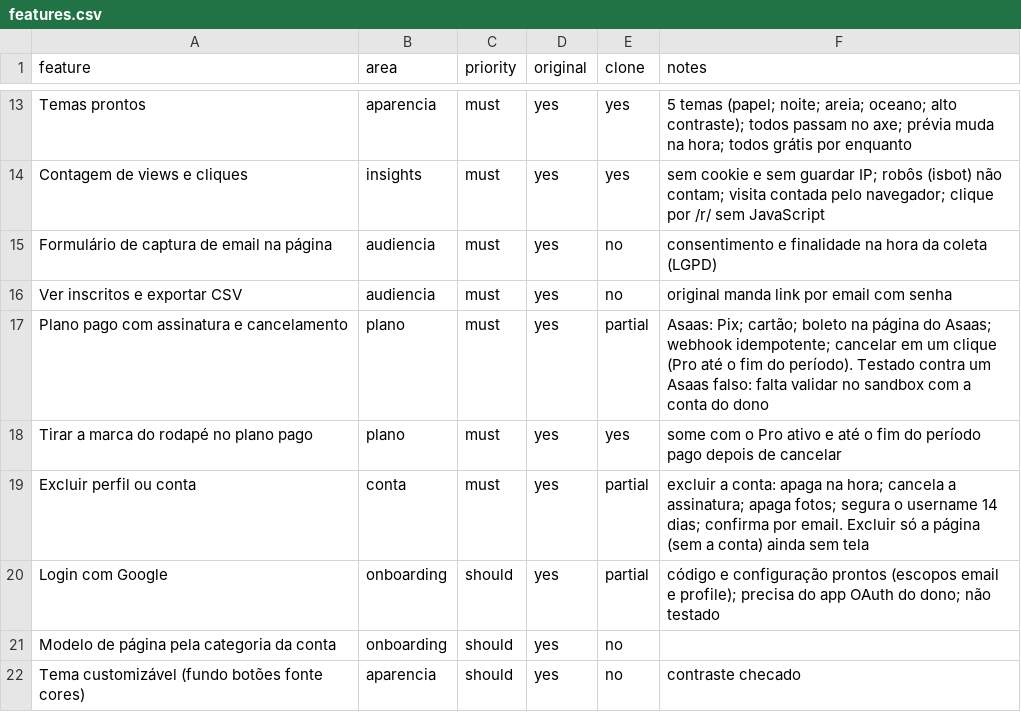
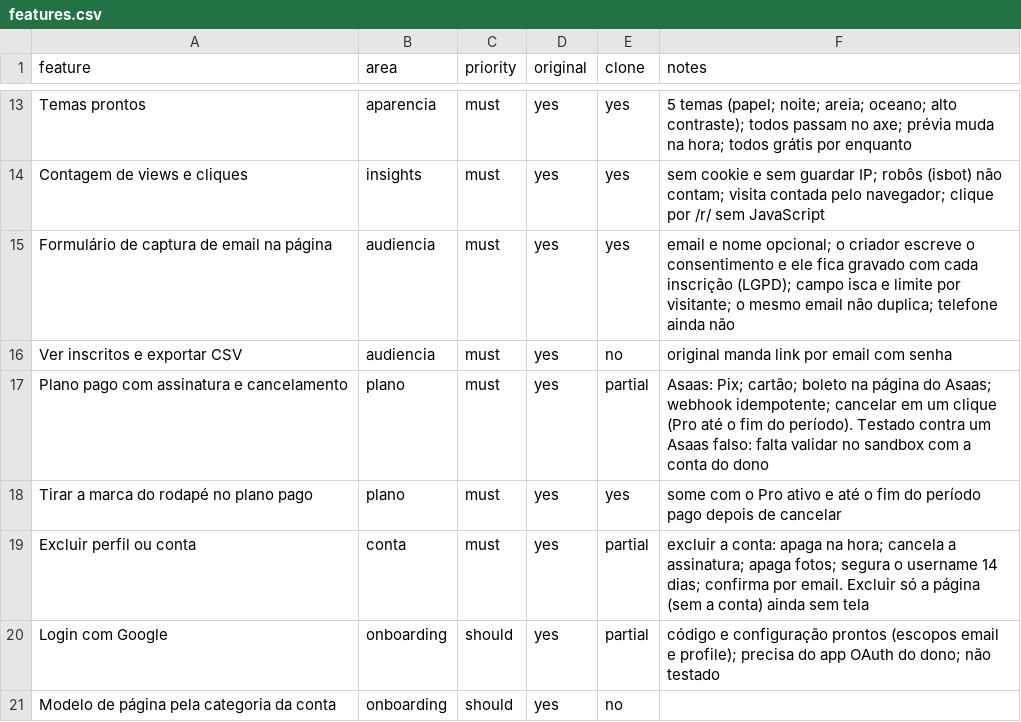
Before and after one commit to dilons/linkbio, a CSV file: replica/features.csv, drawn as a sheet; only a part is shown, gaps mark what is left out; the shorter side is filled out with more unchanged rows.

```diff
--- a/replica/features.csv
+++ b/replica/features.csv
@@ -14,3 +14,3 @@ Temas prontos,aparencia,must,yes,yes,5 temas (papel; noite; areia; oceano; alto
 Contagem de views e cliques,insights,must,yes,yes,sem cookie e sem guardar IP; robôs (isbot) não contam; visita contada pelo navegador; clique por /r/ sem JavaScript
-Formulário de captura de email na página,audiencia,must,yes,no,consentimento e finalidade na hora da coleta (LGPD)
+Formulário de captura de email na página,audiencia,must,yes,yes,email e nome opcional; o criador escreve o consentimento e ele fica gravado com cada inscrição (LGPD); campo isca e limite por visitante; o mesmo email não duplica; telefone ainda não
 Ver inscritos e exportar CSV,audiencia,must,yes,no,original manda link por email com senha
```
Also changed, not shown: 17 other files.
